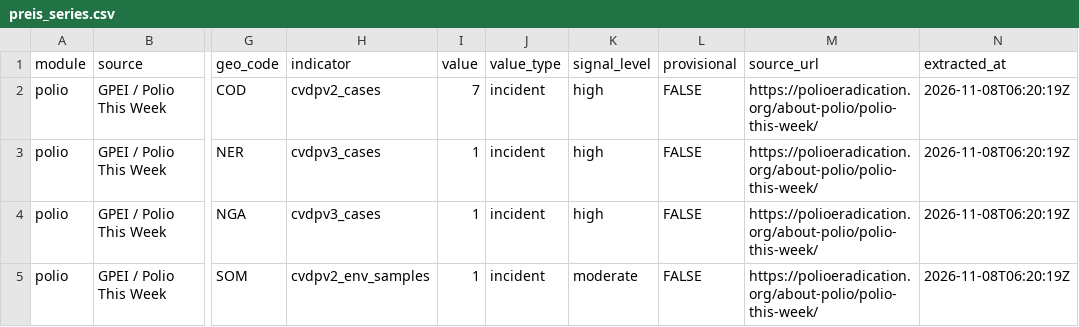
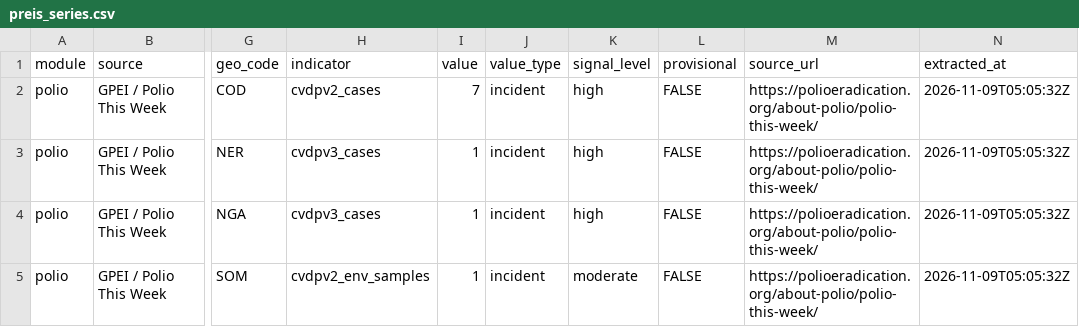
Before and after one commit to zabre-hyacinthe/PREIS_Polio, a CSV file: data/final/preis_common/preis_series.csv, drawn as a sheet; only a part is shown, gaps mark what is left out; the diff names each change by its address in the sheet, - before the commit and + after, or states it on an @@ line.

```diff
--- a/data/final/preis_common/preis_series.csv
+++ b/data/final/preis_common/preis_series.csv
-N2:N5 (extracted_at): 2026-11-08T06:20:19Z
+N2:N5 (extracted_at): 2026-11-09T05:05:32Z
```
Also changed, not shown: data/final/preis_common/preis_signals.csv, data/final/preis_common/preis_zones.csv, 1 other file.
